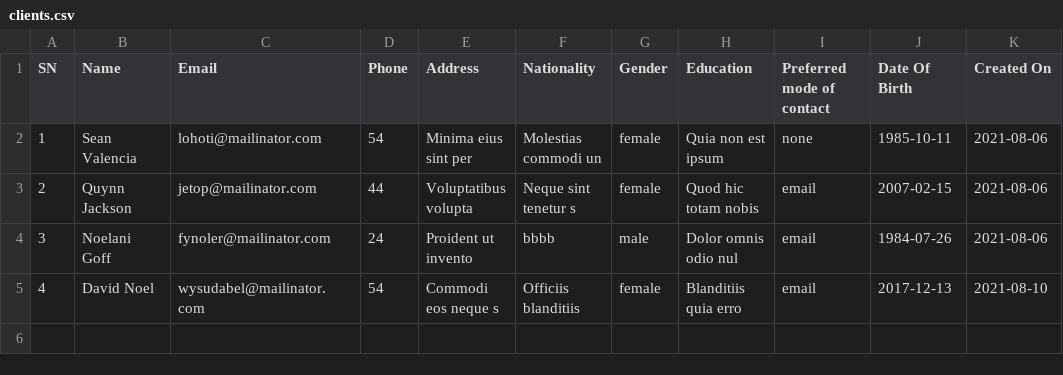
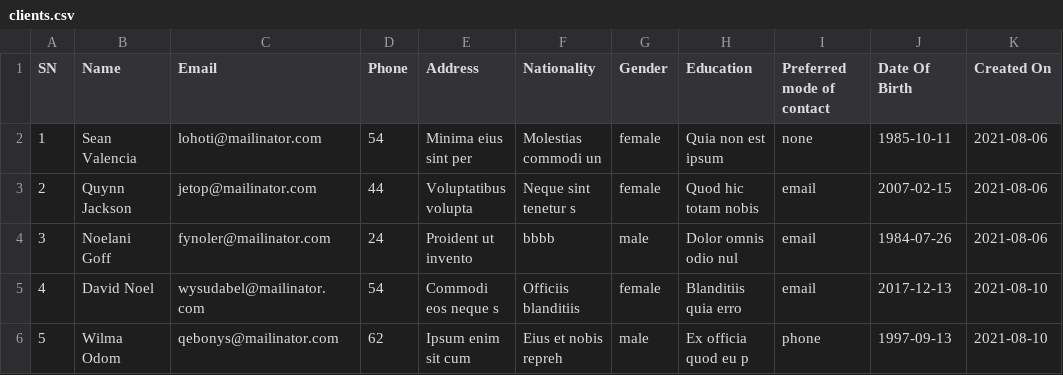
Before and after one commit to BipinJoshi2052/laravel-form, a CSV file: public/clients.csv, drawn as a sheet.

```diff
--- a/public/clients.csv
+++ b/public/clients.csv
@@ -5 +5,2 @@ SN,Name,Email,Phone,Address,Nationality,Gender,Education,Preferred mode of conta
 4,"David Noel",wysudabel@mailinator.com,54,"Commodi eos neque s","Officiis blanditiis",female,"Blanditiis quia erro",email,2017-12-13,2021-08-10
+5,"Wilma Odom",qebonys@mailinator.com,62,"Ipsum enim sit cum","Eius et nobis repreh",male,"Ex officia quod eu p",phone,1997-09-13,2021-08-10
```
Also changed, not shown: 8 other files.
